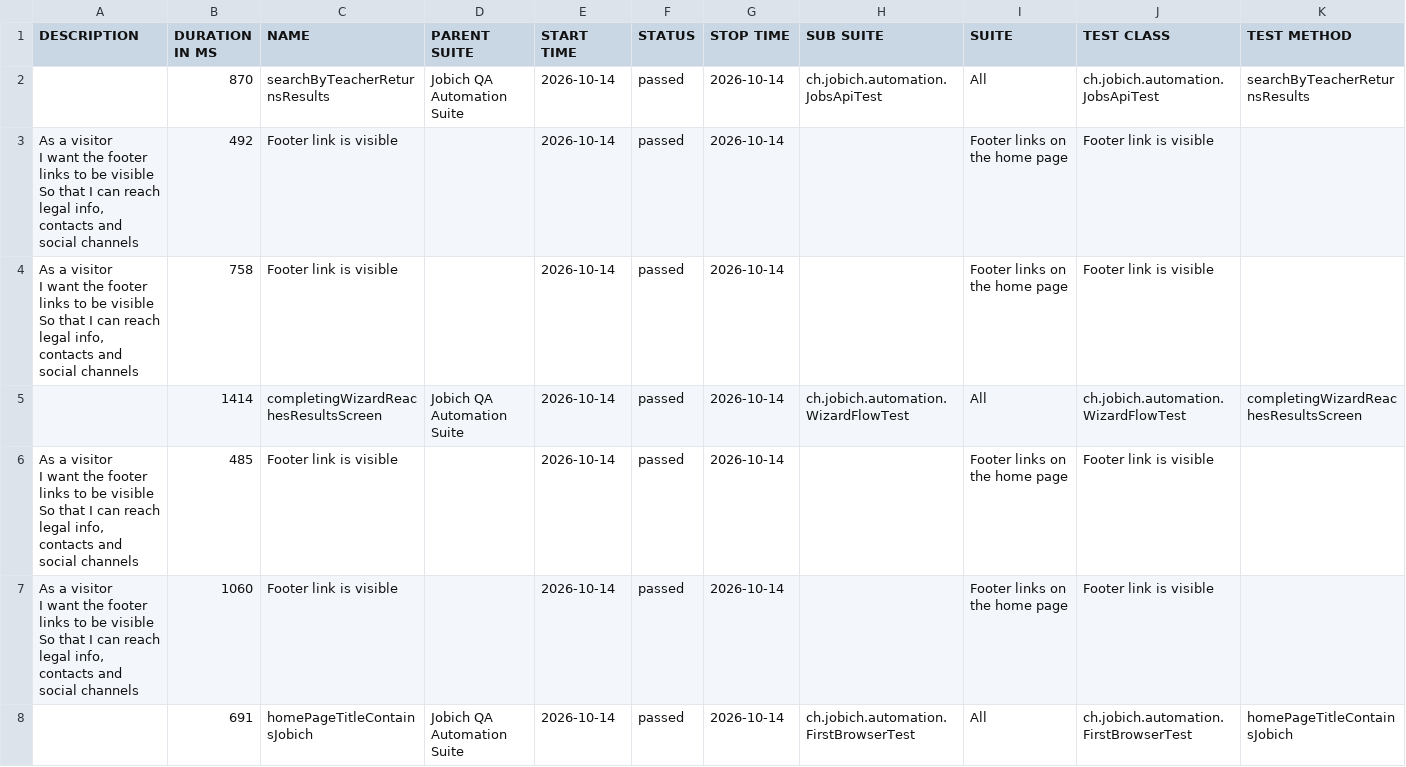
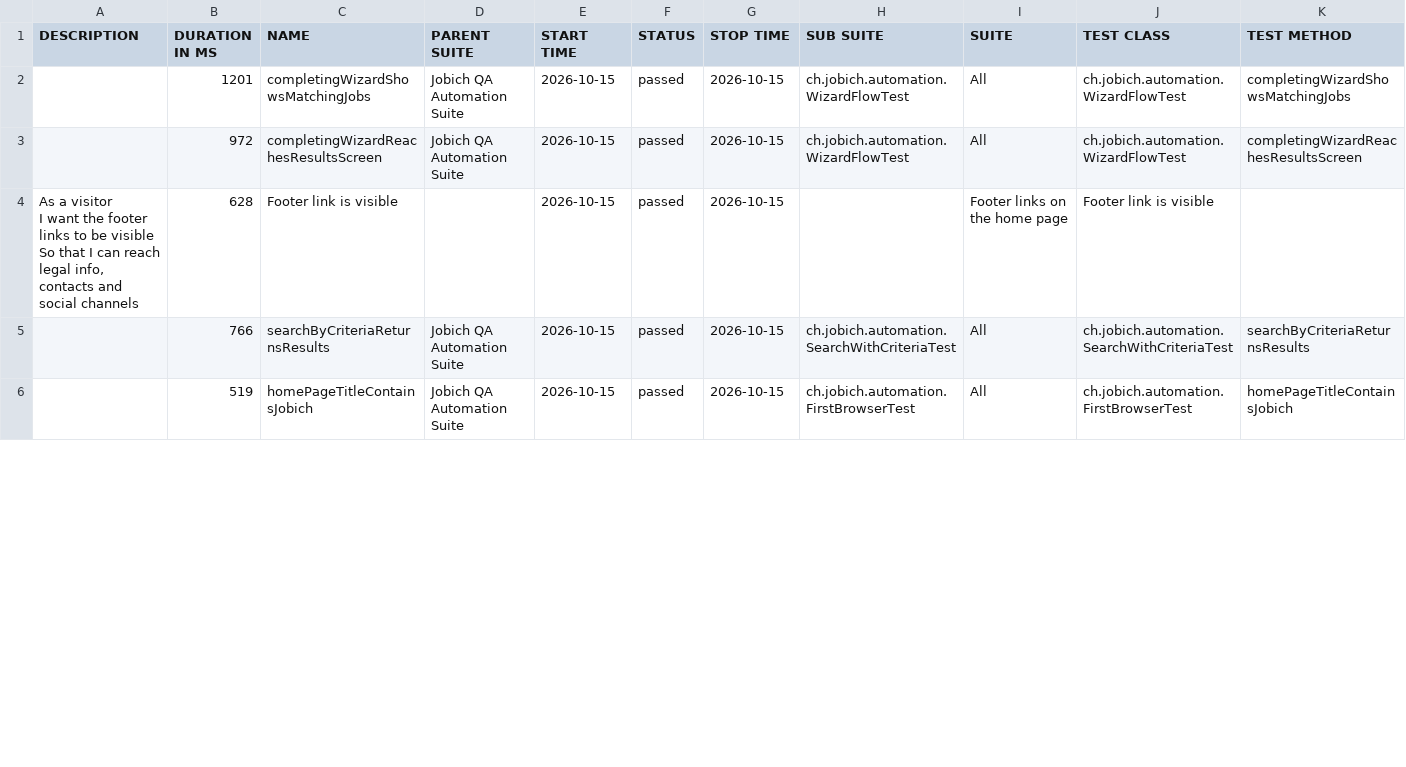
Before and after one commit to aazinchenko/jobich-automation, a CSV file: data/suites.csv, drawn as a sheet; only a part is shown; the diff covers the shown part only.

```diff
--- a/data/suites.csv
+++ b/data/suites.csv
@@ -1,16 +1,8 @@
 "DESCRIPTION","DURATION IN MS","NAME","PARENT SUITE","START TIME","STATUS","STOP TIME","SUB SUITE","SUITE","TEST CLASS","TEST METHOD"
-"","870","searchByTeacherReturnsResults","Jobich QA Automation Suite","2026-10-14","passed","2026-10-14","ch.jobich.automation.JobsApiTest","All","ch.jobich.automation.JobsApiTest","searchByTeacherReturnsResults"
-"  As a visitor
-  I want the footer links to be visible
-  So that I can reach legal info, contacts and social channels","492","Footer link is visible","","2026-10-14","passed","2026-10-14","","Footer links on the home page","Footer link is visible",""
-"  As a visitor
-  I want the footer links to be visible
-  So that I can reach legal info, contacts and social channels","758","Footer link is visible","","2026-10-14","passed","2026-10-14","","Footer links on the home page","Footer link is visible",""
-"","1414","completingWizardReachesResultsScreen","Jobich QA Automation Suite","2026-10-14","passed","2026-10-14","ch.jobich.automation.WizardFlowTest","All","ch.jobich.automation.WizardFlowTest","completingWizardReachesResultsScreen"
-"  As a visitor
-  I want the footer links to be visible
-  So that I can reach legal info, contacts and social channels","485","Footer link is visible","","2026-10-14","passed","2026-10-14","","Footer links on the home page","Footer link is visible",""
-"  As a visitor
-  I want the footer links to be visible
-  So that I can reach legal info, contacts and social channels","1060","Footer link is visible","","2026-10-14","passed","2026-10-14","","Footer links on the home page","Footer link is visible",""
-"","691","homePageTitleContainsJobich","Jobich QA Automation Suite","2026-10-14","passed","2026-10-14","ch.jobich.automation.FirstBrowserTest","All","ch.jobich.automation.FirstBrowserTest","homePageTitleContainsJobich"
+"","1201","completingWizardShowsMatchingJobs","Jobich QA Automation Suite","2026-10-15","passed","2026-10-15","ch.jobich.automation.WizardFlowTest","All","ch.jobich.automation.WizardFlowTest","completingWizardShowsMatchingJobs"
+"","972","completingWizardReachesResultsScreen","Jobich QA Automation Suite","2026-10-15","passed","2026-10-15","ch.jobich.automation.WizardFlowTest","All","ch.jobich.automation.WizardFlowTest","completingWizardReachesResultsScreen"
+"  As a visitor
+  I want the footer links to be visible
+  So that I can reach legal info, contacts and social channels","628","Footer link is visible","","2026-10-15","passed","2026-10-15","","Footer links on the home page","Footer link is visible",""
+"","766","searchByCriteriaReturnsResults","Jobich QA Automation Suite","2026-10-15","passed","2026-10-15","ch.jobich.automation.SearchWithCriteriaTest","All","ch.jobich.automation.SearchWithCriteriaTest","searchByCriteriaReturnsResults"
+"","519","homePageTitleContainsJobich","Jobich QA Automation Suite","2026-10-15","passed","2026-10-15","ch.jobich.automation.FirstBrowserTest","All","ch.jobich.automation.FirstBrowserTest","homePageTitleContainsJobich"
```
Also changed, not shown: 4 added rows, 2 removed rows and 9 edited cells elsewhere in this file, 38 other files.
